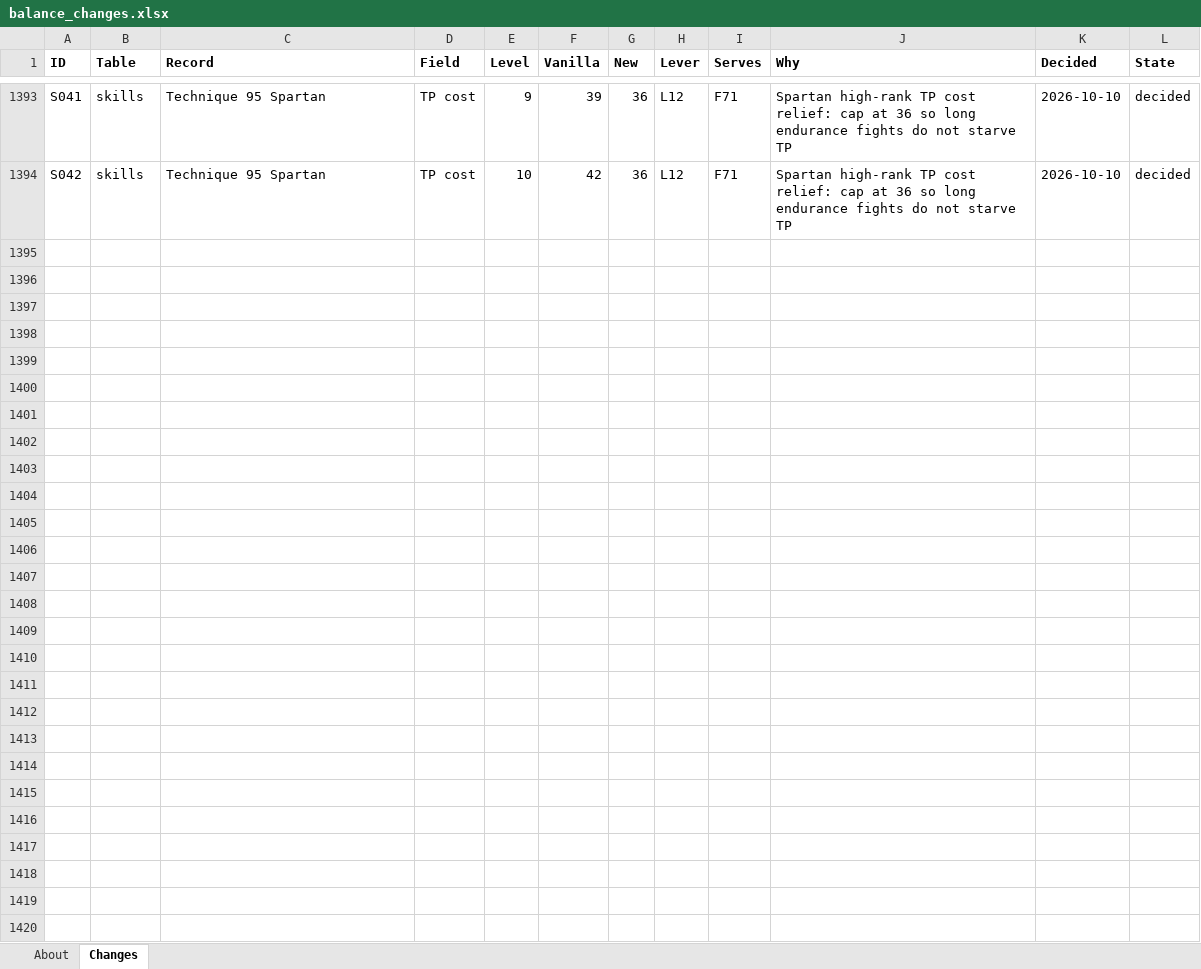
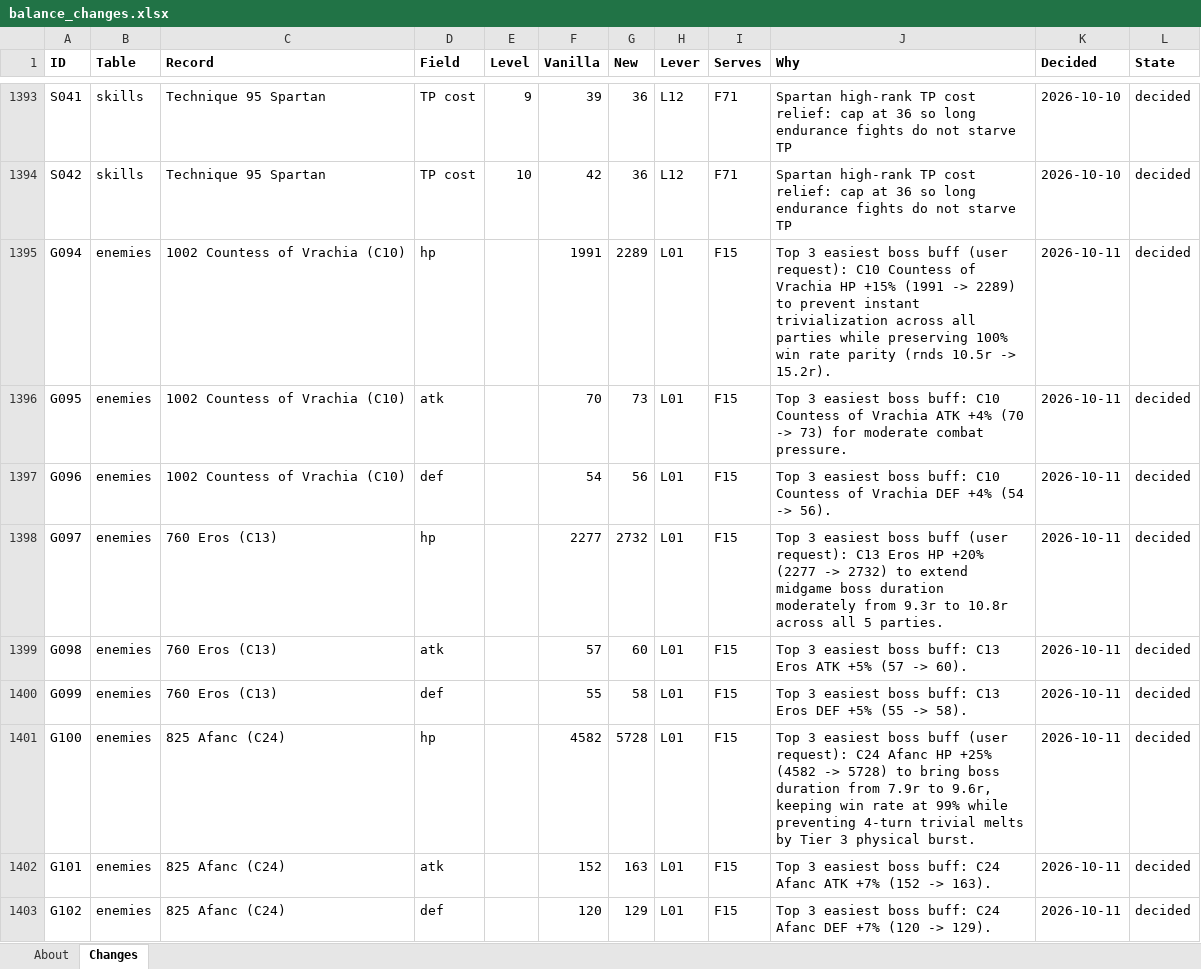
Before and after one commit to Asaad-E/DungeonTravelers_2_2_qol_balance_mod, an Excel workbook: mod_project/data_tables/balance_changes.xlsx, sheet Changes, drawn as a sheet; only a part is shown, gaps mark what is left out; values as stored, in another font and other column widths than the file's, no borders; the diff names each change by its address in the sheet, - before the commit and + after, or states it on an @@ line.

Commit message:
balance: apply moderate stat buffs to top 3 easiest bosses
apply moderate stat buffs to top 3 easiest bosses (C10, C13, C24)

- C10 (Countess of Vrachia): HP +15% (1991 -> 2289), ATK +4% (70 -> 73),
DEF +4% (54 -> 56). Average rounds extended from 10.5r to 15.2r with
100% win rate across all 5 parties. - C13 (Eros): HP +20% (2277 ->
2732), ATK +5% (57 -> 60), DEF +5% (55 -> 58). Average rounds extended
from 9.3r to 10.8r with 98% win rate. - C24 (Afanc): HP +25% (4582 ->
5728), ATK +7% (152 -> 163), DEF +7% (120 -> 129). Average rounds
extended from 7.9r to 9.6r with 99% win rate, preventing 4-turn melt by
Tier 3 burst. - Added changes G094-G102 to balance_changes.xlsx. -
Updated docs/generated/PARTY_BATTERY_OLD_VS_NEW_AI.md. - All 196 tests
passing.

```diff
--- a/mod_project/data_tables/balance_changes.xlsx (sheet Changes)
+++ b/mod_project/data_tables/balance_changes.xlsx (sheet Changes)
+row 1395: G094 | enemies | 1002 Countess of Vrachia (C10) | hp |  | 1991 | 2289 | L01 | F15 | Top 3 easiest boss buff (user request): C10 Countess of Vrachia HP +15% (1991 -> 2289) to prevent instant trivialization across all parties while preserving 100% win rate parity (rnds 10.5r -> 15.2r). | 2026-10-11 | decided
+row 1396: G095 | enemies | 1002 Countess of Vrachia (C10) | atk |  | 70 | 73 | L01 | F15 | Top 3 easiest boss buff: C10 Countess of Vrachia ATK +4% (70 -> 73) for moderate combat pressure. | 2026-10-11 | decided
+row 1397: G096 | enemies | 1002 Countess of Vrachia (C10) | def |  | 54 | 56 | L01 | F15 | Top 3 easiest boss buff: C10 Countess of Vrachia DEF +4% (54 -> 56). | 2026-10-11 | decided
+row 1398: G097 | enemies | 760 Eros (C13) | hp |  | 2277 | 2732 | L01 | F15 | Top 3 easiest boss buff (user request): C13 Eros HP +20% (2277 -> 2732) to extend midgame boss duration moderately from 9.3r to 10.8r across all 5 parties. | 2026-10-11 | decided
+row 1399: G098 | enemies | 760 Eros (C13) | atk |  | 57 | 60 | L01 | F15 | Top 3 easiest boss buff: C13 Eros ATK +5% (57 -> 60). | 2026-10-11 | decided
+row 1400: G099 | enemies | 760 Eros (C13) | def |  | 55 | 58 | L01 | F15 | Top 3 easiest boss buff: C13 Eros DEF +5% (55 -> 58). | 2026-10-11 | decided
+row 1401: G100 | enemies | 825 Afanc (C24) | hp |  | 4582 | 5728 | L01 | F15 | Top 3 easiest boss buff (user request): C24 Afanc HP +25% (4582 -> 5728) to bring boss duration from 7.9r to 9.6r, keeping win rate at 99% while preventing 4-turn trivial melts by Tier 3 physical burst. | 2026-10-11 | decided
+row 1402: G101 | enemies | 825 Afanc (C24) | atk |  | 152 | 163 | L01 | F15 | Top 3 easiest boss buff: C24 Afanc ATK +7% (152 -> 163). | 2026-10-11 | decided
+row 1403: G102 | enemies | 825 Afanc (C24) | def |  | 120 | 129 | L01 | F15 | Top 3 easiest boss buff: C24 Afanc DEF +7% (120 -> 129). | 2026-10-11 | decided
```
Also changed, not shown: 1 other file.
